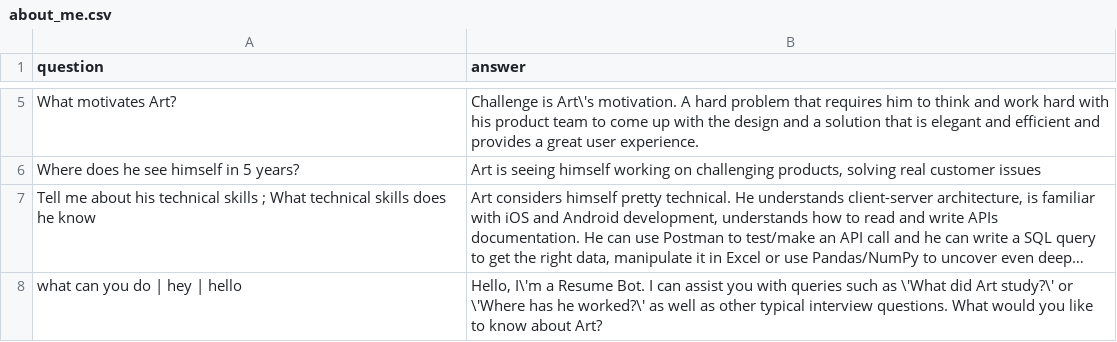
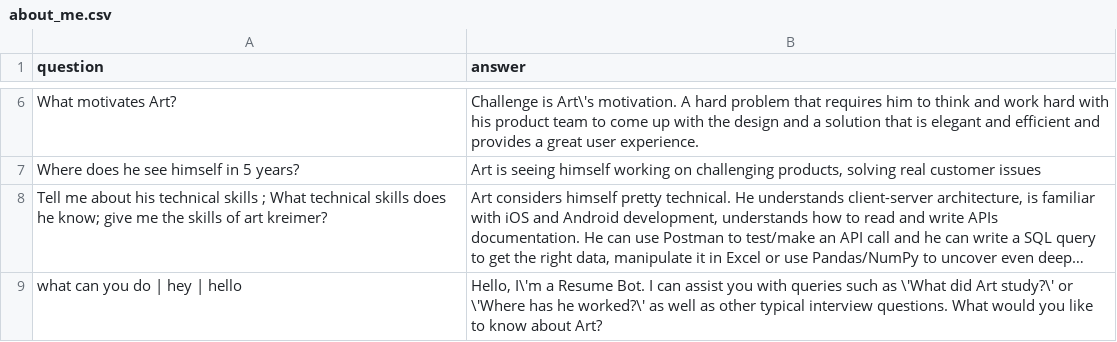
Before and after one commit to kredar/resumeGPT, a CSV file: data/about_me.csv, drawn as a sheet; only a part is shown, gaps mark what is left out; long unchanged cells end in …; addresses are those after the commit; the diff covers the shown part only; the diff names each change by its address in the sheet, - before the commit and + after, or states it on an @@ line.

```diff
--- a/data/about_me.csv
+++ b/data/about_me.csv
-A8 (question): …does he know
+A8 (question): …does he know; give me the skills of art kreimer?
```
Also changed, not shown: 5 added rows, 1 removed row and 3 edited cells elsewhere in this file, 5 other files.
